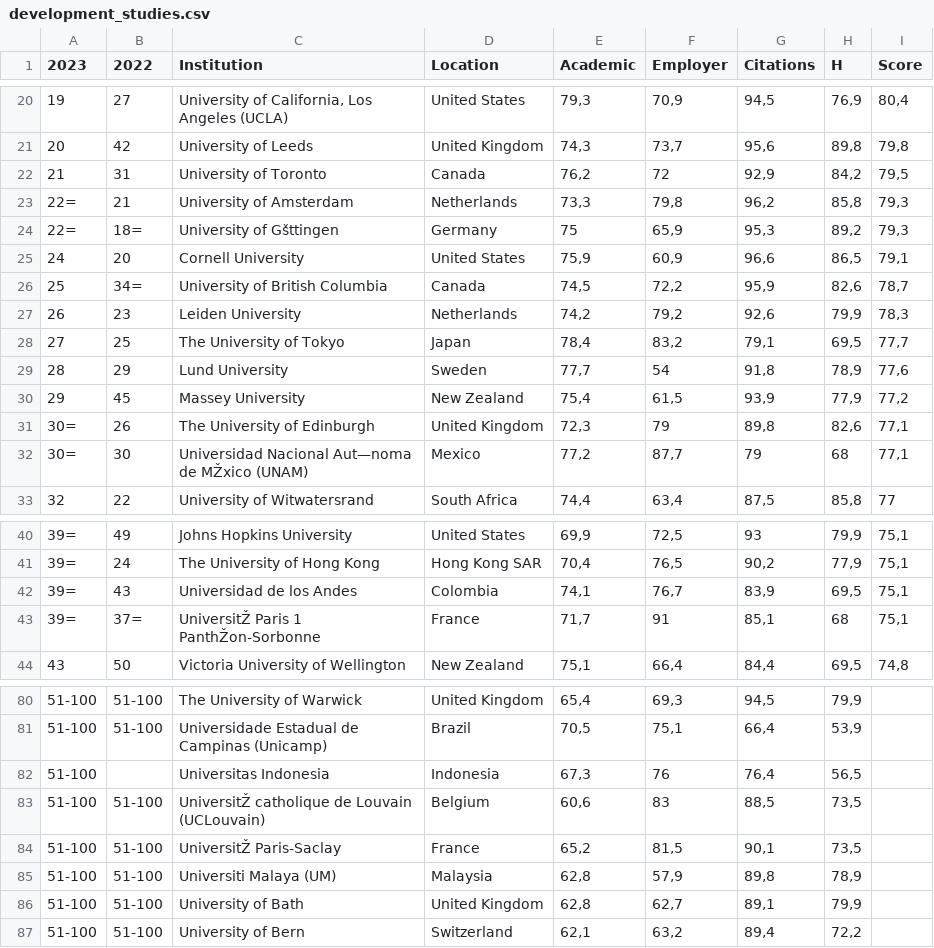
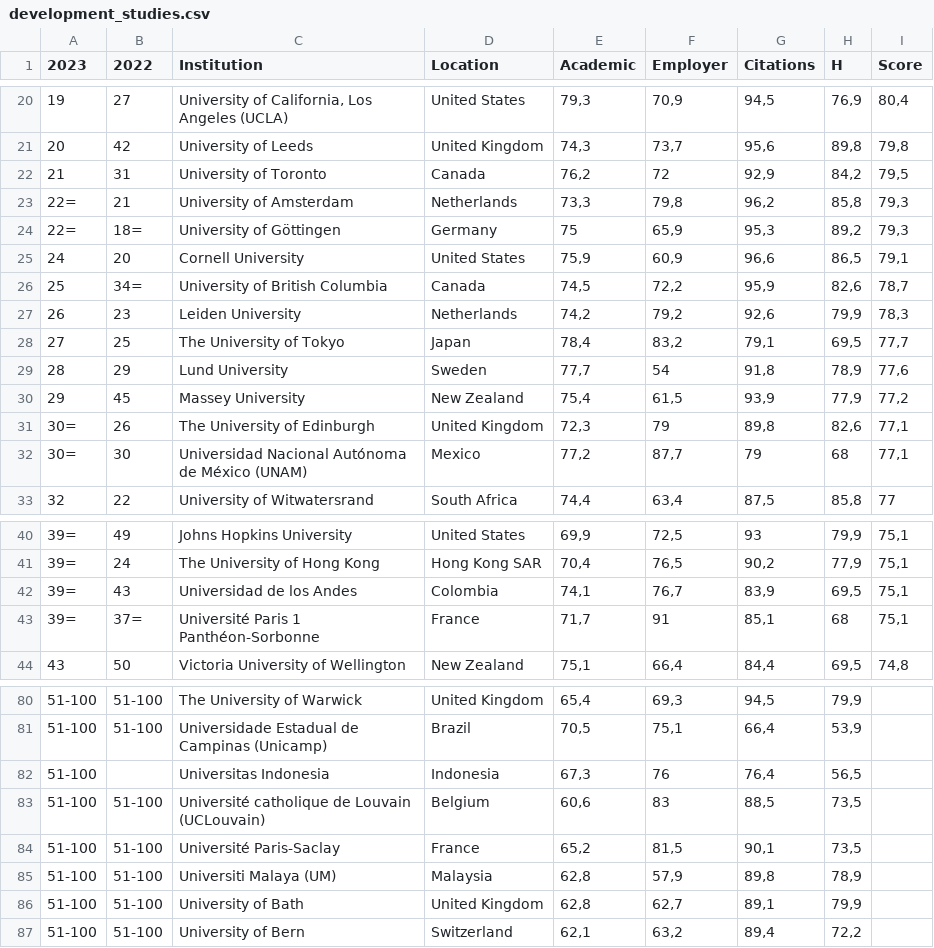
Before and after one commit to francescobraicovich/bocconi_exchange_calculator, a CSV file: data/raw/ranking_by_subject/development_studies.csv, drawn as a sheet; only a part is shown, gaps mark what is left out; the diff names each change by its address in the sheet, - before the commit and + after, or states it on an @@ line.

```diff
--- a/data/raw/ranking_by_subject/development_studies.csv
+++ b/data/raw/ranking_by_subject/development_studies.csv
-C24 (Institution): University of Gšttingen
+C24 (Institution): University of Göttingen
-C32 (Institution): Universidad Nacional Aut—noma de MŽxico (UNAM)
+C32 (Institution): Universidad Nacional Autónoma de México (UNAM)
-C43 (Institution): UniversitŽ Paris 1 PanthŽon-Sorbonne
+C43 (Institution): Université Paris 1 Panthéon-Sorbonne
-C83 (Institution): UniversitŽ catholique de Louvain (UCLouvain)
+C83 (Institution): Université catholique de Louvain (UCLouvain)
-C84 (Institution): UniversitŽ Paris-Saclay
+C84 (Institution): Université Paris-Saclay
```
Also changed, not shown: data/processed/processed_ranking_data.csv, data/raw/ranking_by_subject/accounting_&_finance.csv, 2 other files.
